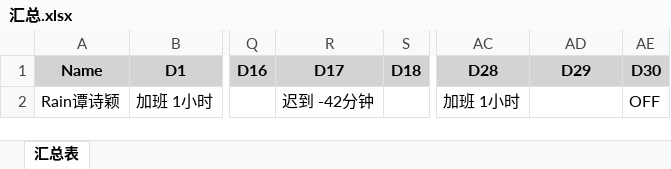
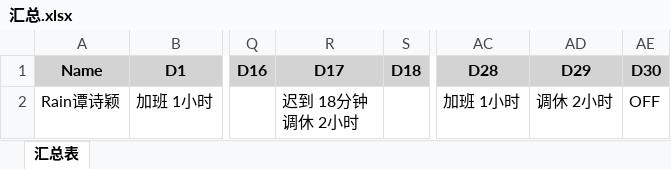
Before and after one commit to samolulu/XiaoChunWorkHelper, an Excel workbook: Assets/Excel/汇总.xlsx, sheet 汇总表, drawn as a sheet; only a part is shown, gaps mark what is left out; values as stored, in another font and other column widths than the file's, no borders; ↵ is a line break in a cell; the diff names each change by its address in the sheet, - before the commit and + after, or states it on an @@ line.

```diff
--- a/Assets/Excel/汇总.xlsx (sheet 汇总表)
+++ b/Assets/Excel/汇总.xlsx (sheet 汇总表)
-R2 (D17): 迟到 -42分钟
+R2 (D17): 迟到 18分钟 ↵ 调休 2小时
-AD2 (D29): (empty)
+AD2 (D29): 调休 2小时
```
Also changed, not shown: Assets/Excel/考勤.xlsx, 1 other file.
